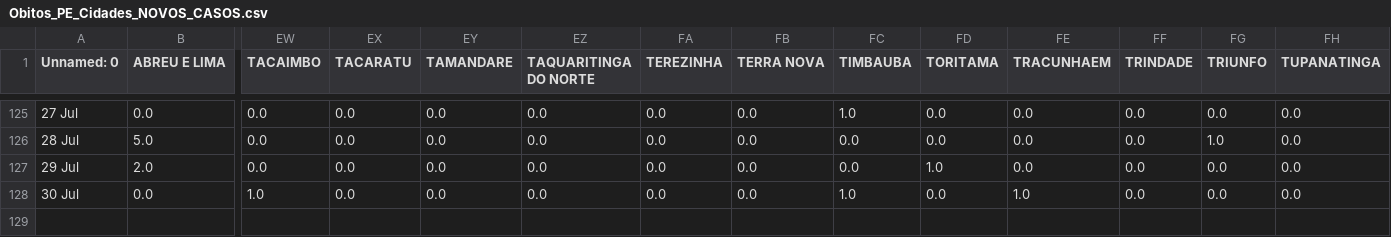
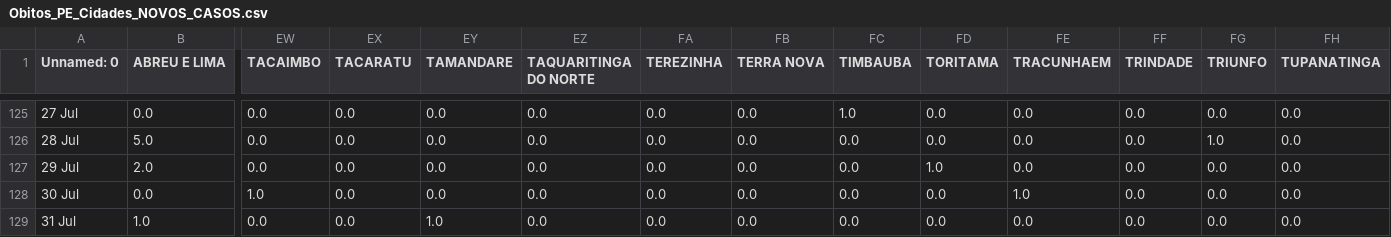
Before and after one commit to JTeodomiro/covid19PE, a CSV file: Novos_Casos/Obitos_PE_Cidades_NOVOS_CASOS.csv, drawn as a sheet; only a part is shown, gaps mark what is left out; rows hold the shown columns only; the diff names each change by its address in the sheet, - before the commit and + after, or states it on an @@ line.

```diff
--- a/Novos_Casos/Obitos_PE_Cidades_NOVOS_CASOS.csv
+++ b/Novos_Casos/Obitos_PE_Cidades_NOVOS_CASOS.csv
-FC128 (TIMBAUBA): 1.0
+FC128 (TIMBAUBA): 0.0
+row 129: 31 Jul | 1.0 | 0.0 | 0.0 | 1.0 | 0.0 | 0.0 | 0.0 | 0.0 | 0.0 | 0.0 | 0.0 | 0.0 | 0.0
```
Also changed, not shown: Novos_Casos/PE_Cidades_DATA_Leve_NOVOS_CASOS.csv, Novos_Casos/PE_Cidades_DATA_NOVOS_CASOS.csv, 1 other file.
